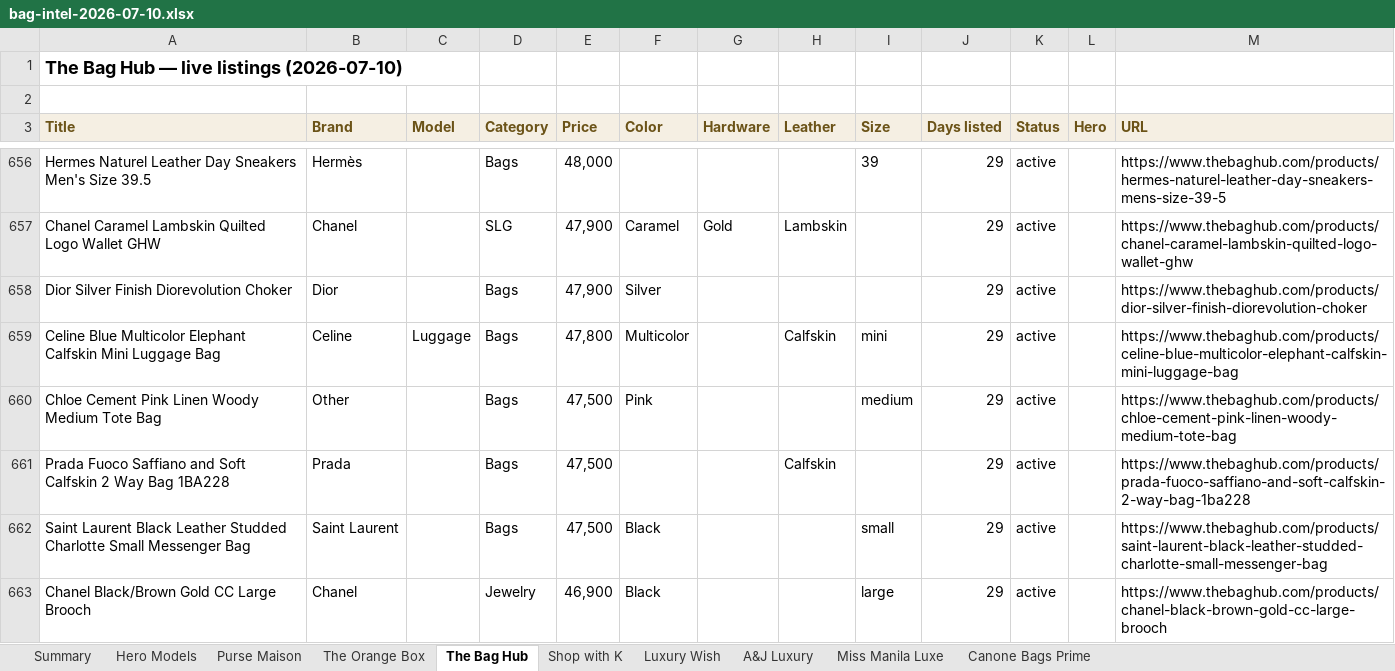
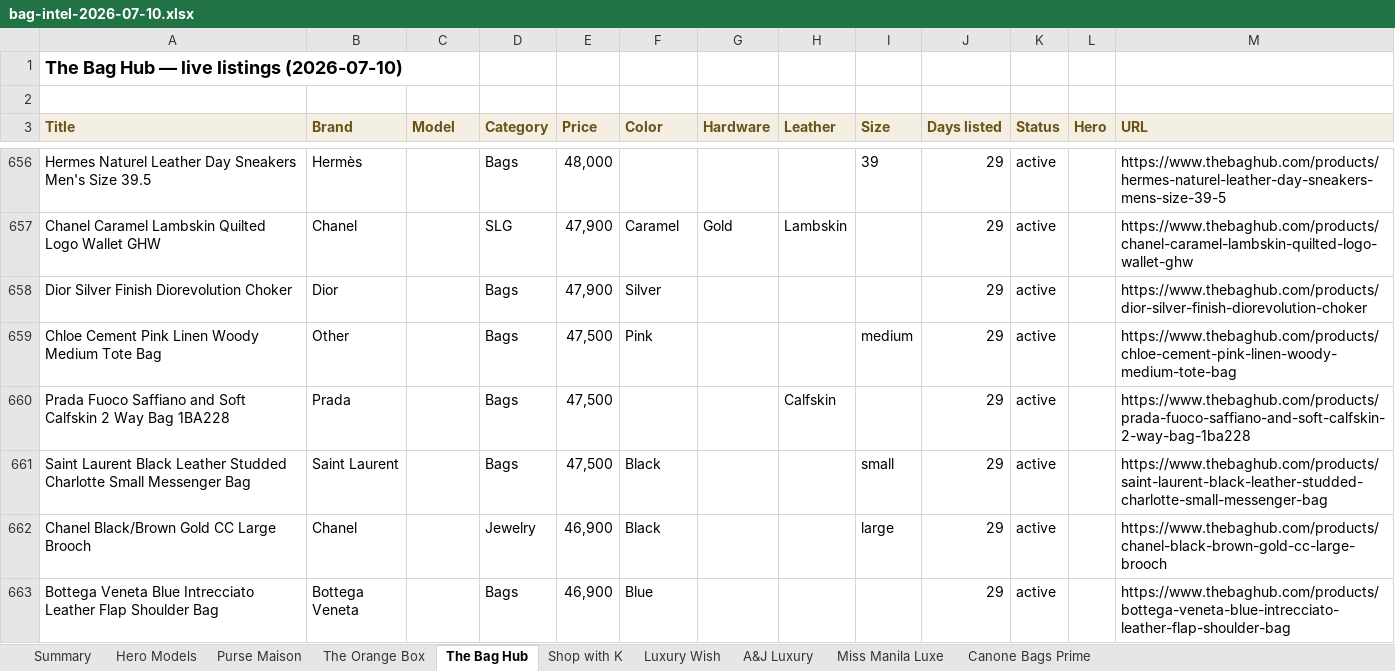
Before and after one commit to rbbincal-cpu/bag-intel, an Excel workbook: exports/bag-intel-2026-07-10.xlsx, sheet The Bag Hub, drawn as a sheet; only a part is shown, gaps mark what is left out; the shorter side is filled out with more unchanged rows; values as stored, in another font and other column widths than the file's, no borders; removed rows and columns are numbered as before the commit, all else as after; the diff covers the shown part only; the diff names each change by its address in the sheet, - before the commit and + after, or states it on an @@ line.

```diff
--- a/exports/bag-intel-2026-07-10.xlsx (sheet The Bag Hub)
+++ b/exports/bag-intel-2026-07-10.xlsx (sheet The Bag Hub)
-row 659: Celine Blue Multicolor Elephant Calfskin Mini Luggage Bag | Celine | Luggage | Bags | 47,800 | Multicolor |  | Calfskin | mini | 29 | active |  | https://www.thebaghub.com/products/celine-blue-multicolor-elephant-calfskin-mini-luggage-bag
```
Also changed, not shown: 3 added rows and 2 removed rows elsewhere in this sheet, sheet Purse Maison, sheet Miss Manila Luxe, sheet Canone Bags Prime, sheet Summary, sheet Shop with K, sheet Hero Models, 1 more sheet, 2 other files.
